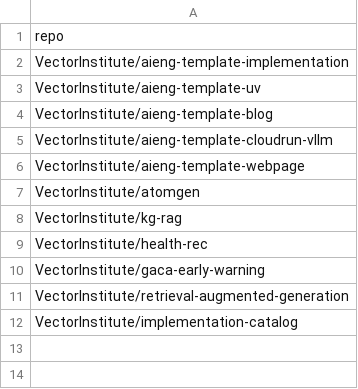
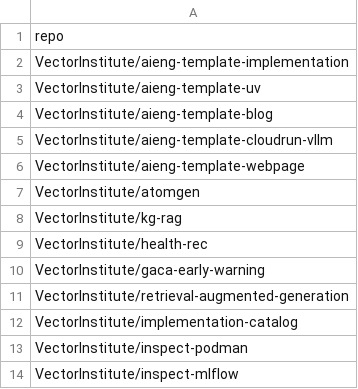
Before and after one commit to VectorInstitute/aieng-bot, a CSV file: repos-to-monitor.csv, drawn as a sheet.

Commit message:
Update repos-to-monitor.csv

```diff
--- a/repos-to-monitor.csv
+++ b/repos-to-monitor.csv
@@ -12 +12,3 @@ VectorInstitute/retrieval-augmented-generation
 VectorInstitute/implementation-catalog
+VectorInstitute/inspect-podman
+VectorInstitute/inspect-mlflow
```
